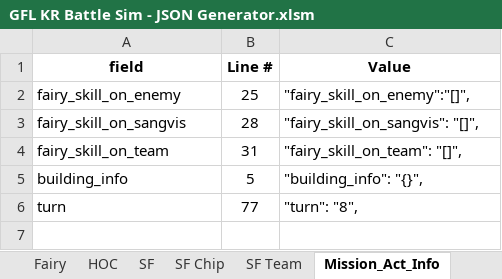
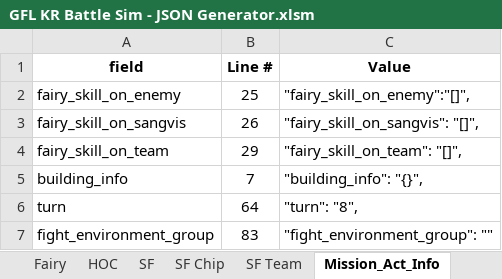
Before and after one commit to randomqwerty/GFLBattleSim-JSONGenerator, an Excel workbook: GFL KR Battle Sim - JSON Generator.xlsm, sheet Mission_Act_Info, drawn as a sheet; values as stored, in another font and other column widths than the file's, no borders; the diff names each change by its address in the sheet, - before the commit and + after, or states it on an @@ line.

```diff
--- a/GFL KR Battle Sim - JSON Generator.xlsm (sheet Mission_Act_Info)
+++ b/GFL KR Battle Sim - JSON Generator.xlsm (sheet Mission_Act_Info)
-B3 (Line #): 28
+B3 (Line #): 26
-B4 (Line #): 31
+B4 (Line #): 29
-B5 (Line #): 5
+B5 (Line #): 7
-B6 (Line #): 77
+B6 (Line #): 64
+row 7: fight_environment_group | 83 | "fight_environment_group": ""
```
Also changed, not shown: sheet GFBattleSimulator, sheet Main, other sheet tabs, formulas that keep their value, 1 other file.
